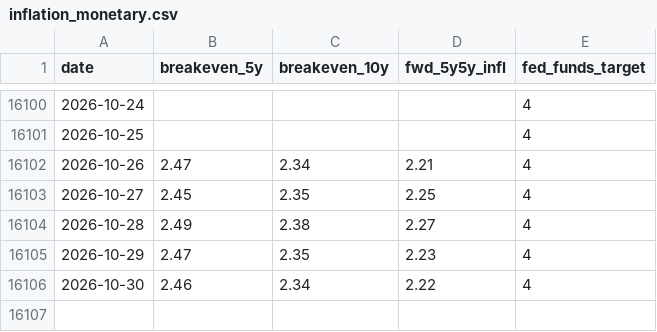
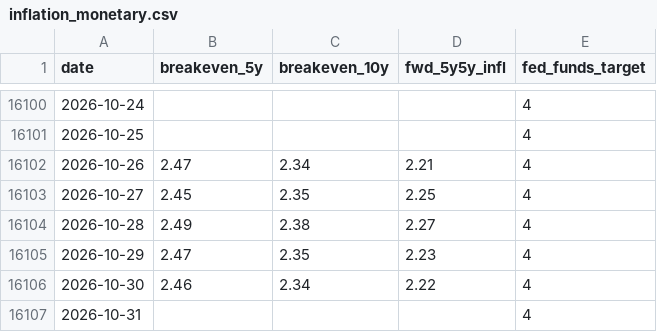
Before and after one commit to riverfjs/notification, a CSV file: data/macro/inflation_monetary.csv, drawn as a sheet; only a part is shown, gaps mark what is left out.

```diff
--- a/data/macro/inflation_monetary.csv
+++ b/data/macro/inflation_monetary.csv
@@ -16106 +16106,2 @@ date,breakeven_5y,breakeven_10y,fwd_5y5y_infl,fed_funds_target
 2026-10-30,2.46,2.34,2.22,4
+2026-10-31,,,,4
```
Also changed, not shown: 2 other files.
